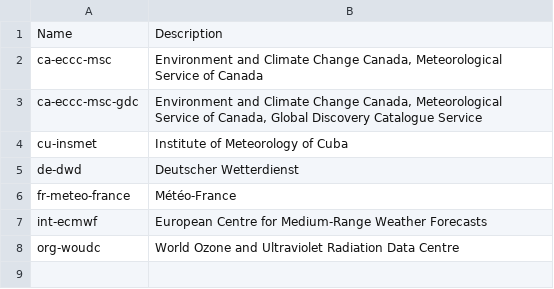
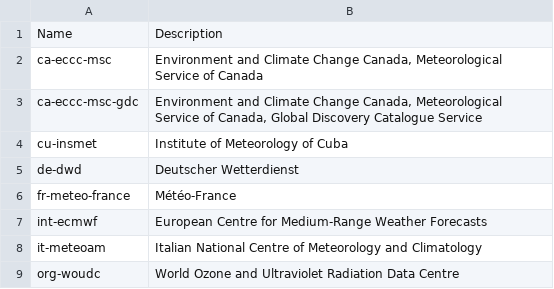
Before and after one commit to wmo-im/wis2-topic-hierarchy, a CSV file: topic-hierarchy/centre-id.csv, drawn as a sheet.

Commit message:
Add Italian National Centre of Meteorology and Climatology

```diff
--- a/topic-hierarchy/centre-id.csv
+++ b/topic-hierarchy/centre-id.csv
@@ -7,2 +7,3 @@ fr-meteo-france,Météo-France
 int-ecmwf,European Centre for Medium-Range Weather Forecasts
+it-meteoam,Italian National Centre of Meteorology and Climatology
 org-woudc,World Ozone and Ultraviolet Radiation Data Centre
```
